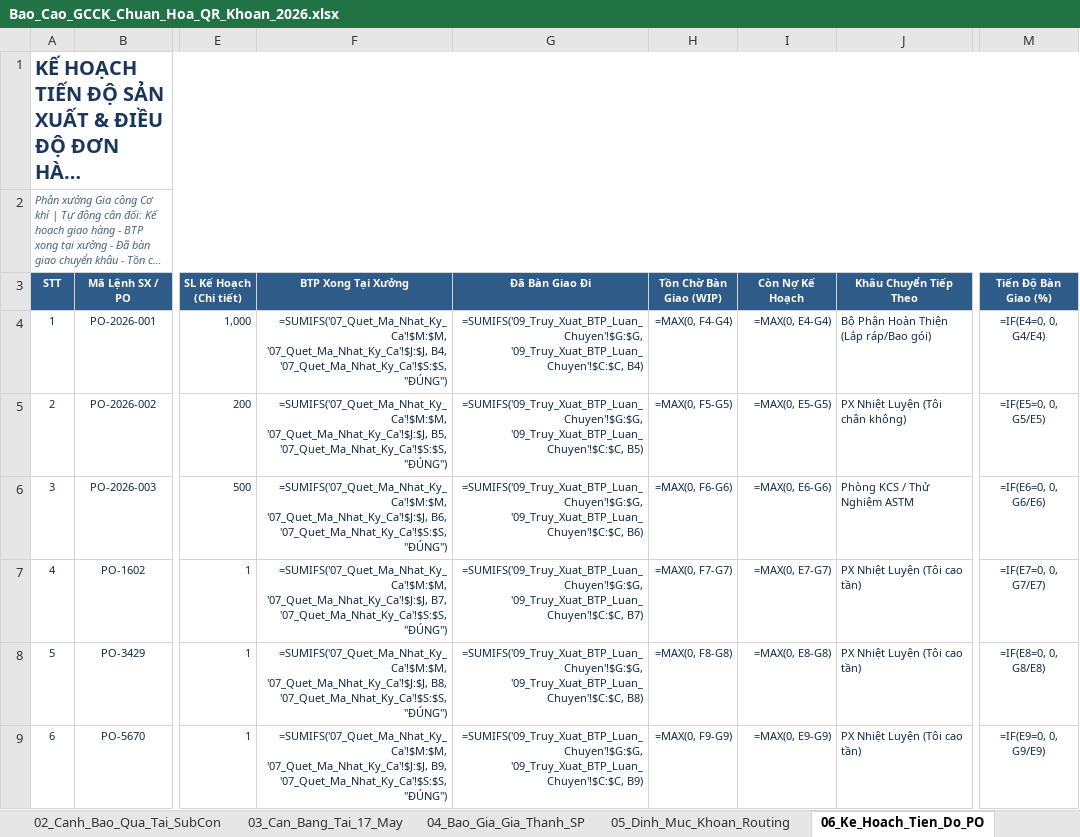
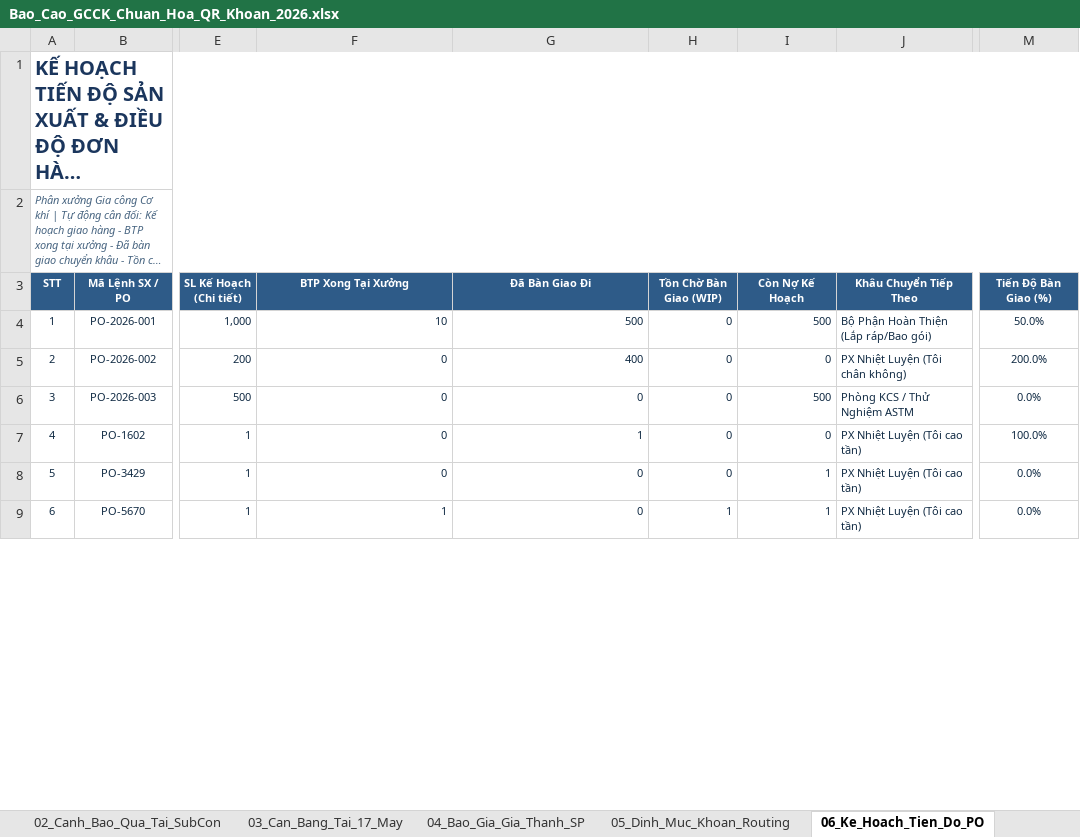
Before and after one commit to happiness2286-dot/sanluonggcck, an Excel workbook: Bao_Cao_GCCK_Chuan_Hoa_QR_Khoan_2026.xlsx, sheet 06_Ke_Hoach_Tien_Do_PO, drawn as a sheet; only a part is shown, gaps mark what is left out; long unchanged cells end in …; values as stored, in another font and other column widths than the file's, no borders; formulas without a stored value are shown as written; the diff covers the shown part only; the diff names each change by its address in the sheet, - before the commit and + after, or states it on an @@ line.

```diff
--- a/Bao_Cao_GCCK_Chuan_Hoa_QR_Khoan_2026.xlsx (sheet 06_Ke_Hoach_Tien_Do_PO)
+++ b/Bao_Cao_GCCK_Chuan_Hoa_QR_Khoan_2026.xlsx (sheet 06_Ke_Hoach_Tien_Do_PO)
-F4 (BTP Xong Tại Xưởng): =SUMIFS('07_Quet_Ma_Nhat_Ky_Ca'!$M:$M, '07_Quet_Ma_Nhat_Ky_Ca'!$J:$J, B4, '07_Quet_Ma_Nhat_Ky_Ca'!$S:$S, "ĐÚNG")
+F4 (BTP Xong Tại Xưởng): 10
-G4 (Đã Bàn Giao Đi): =SUMIFS('09_Truy_Xuat_BTP_Luan_Chuyen'!$G:$G, '09_Truy_Xuat_BTP_Luan_Chuyen'!$C:$C, B4)
+G4 (Đã Bàn Giao Đi): 500
-H4 (Tồn Chờ Bàn Giao (WIP)): =MAX(0, F4-G4)
+H4 (Tồn Chờ Bàn Giao (WIP)): 0
-I4 (Còn Nợ Kế Hoạch): =MAX(0, E4-G4)
+I4 (Còn Nợ Kế Hoạch): 500
-M4 (Tiến Độ Bàn Giao (%)): =IF(E4=0, 0, G4/E4)
+M4 (Tiến Độ Bàn Giao (%)): 50.0%
-F5 (BTP Xong Tại Xưởng): =SUMIFS('07_Quet_Ma_Nhat_Ky_Ca'!$M:$M, '07_Quet_Ma_Nhat_Ky_Ca'!$J:$J, B5, '07_Quet_Ma_Nhat_Ky_Ca'!$S:$S, "ĐÚNG")
+F5 (BTP Xong Tại Xưởng): 0
-G5 (Đã Bàn Giao Đi): =SUMIFS('09_Truy_Xuat_BTP_Luan_Chuyen'!$G:$G, '09_Truy_Xuat_BTP_Luan_Chuyen'!$C:$C, B5)
+G5 (Đã Bàn Giao Đi): 400
-H5 (Tồn Chờ Bàn Giao (WIP)): =MAX(0, F5-G5)
+H5 (Tồn Chờ Bàn Giao (WIP)): 0
-I5 (Còn Nợ Kế Hoạch): =MAX(0, E5-G5)
+I5 (Còn Nợ Kế Hoạch): 0
-M5 (Tiến Độ Bàn Giao (%)): =IF(E5=0, 0, G5/E5)
+M5 (Tiến Độ Bàn Giao (%)): 200.0%
-F6 (BTP Xong Tại Xưởng): =SUMIFS('07_Quet_Ma_Nhat_Ky_Ca'!$M:$M, '07_Quet_Ma_Nhat_Ky_Ca'!$J:$J, B6, '07_Quet_Ma_Nhat_Ky_Ca'!$S:$S, "ĐÚNG")
+F6 (BTP Xong Tại Xưởng): 0
-G6 (Đã Bàn Giao Đi): =SUMIFS('09_Truy_Xuat_BTP_Luan_Chuyen'!$G:$G, '09_Truy_Xuat_BTP_Luan_Chuyen'!$C:$C, B6)
+G6 (Đã Bàn Giao Đi): 0
-H6 (Tồn Chờ Bàn Giao (WIP)): =MAX(0, F6-G6)
+H6 (Tồn Chờ Bàn Giao (WIP)): 0
-I6 (Còn Nợ Kế Hoạch): =MAX(0, E6-G6)
+I6 (Còn Nợ Kế Hoạch): 500
-M6 (Tiến Độ Bàn Giao (%)): =IF(E6=0, 0, G6/E6)
+M6 (Tiến Độ Bàn Giao (%)): 0.0%
-F7 (BTP Xong Tại Xưởng): =SUMIFS('07_Quet_Ma_Nhat_Ky_Ca'!$M:$M, '07_Quet_Ma_Nhat_Ky_Ca'!$J:$J, B7, '07_Quet_Ma_Nhat_Ky_Ca'!$S:$S, "ĐÚNG")
+F7 (BTP Xong Tại Xưởng): 0
-G7 (Đã Bàn Giao Đi): =SUMIFS('09_Truy_Xuat_BTP_Luan_Chuyen'!$G:$G, '09_Truy_Xuat_BTP_Luan_Chuyen'!$C:$C, B7)
+G7 (Đã Bàn Giao Đi): 1
-H7 (Tồn Chờ Bàn Giao (WIP)): =MAX(0, F7-G7)
+H7 (Tồn Chờ Bàn Giao (WIP)): 0
-I7 (Còn Nợ Kế Hoạch): =MAX(0, E7-G7)
+I7 (Còn Nợ Kế Hoạch): 0
-M7 (Tiến Độ Bàn Giao (%)): =IF(E7=0, 0, G7/E7)
+M7 (Tiến Độ Bàn Giao (%)): 100.0%
-F8 (BTP Xong Tại Xưởng): =SUMIFS('07_Quet_Ma_Nhat_Ky_Ca'!$M:$M, '07_Quet_Ma_Nhat_Ky_Ca'!$J:$J, B8, '07_Quet_Ma_Nhat_Ky_Ca'!$S:$S, "ĐÚNG")
+F8 (BTP Xong Tại Xưởng): 0
-G8 (Đã Bàn Giao Đi): =SUMIFS('09_Truy_Xuat_BTP_Luan_Chuyen'!$G:$G, '09_Truy_Xuat_BTP_Luan_Chuyen'!$C:$C, B8)
+G8 (Đã Bàn Giao Đi): 0
-H8 (Tồn Chờ Bàn Giao (WIP)): =MAX(0, F8-G8)
+H8 (Tồn Chờ Bàn Giao (WIP)): 0
-I8 (Còn Nợ Kế Hoạch): =MAX(0, E8-G8)
+I8 (Còn Nợ Kế Hoạch): 1
-M8 (Tiến Độ Bàn Giao (%)): =IF(E8=0, 0, G8/E8)
+M8 (Tiến Độ Bàn Giao (%)): 0.0%
-F9 (BTP Xong Tại Xưởng): =SUMIFS('07_Quet_Ma_Nhat_Ky_Ca'!$M:$M, '07_Quet_Ma_Nhat_Ky_Ca'!$J:$J, B9, '07_Quet_Ma_Nhat_Ky_Ca'!$S:$S, "ĐÚNG")
+F9 (BTP Xong Tại Xưởng): 1
-G9 (Đã Bàn Giao Đi): =SUMIFS('09_Truy_Xuat_BTP_Luan_Chuyen'!$G:$G, '09_Truy_Xuat_BTP_Luan_Chuyen'!$C:$C, B9)
+G9 (Đã Bàn Giao Đi): 0
-H9 (Tồn Chờ Bàn Giao (WIP)): =MAX(0, F9-G9)
+H9 (Tồn Chờ Bàn Giao (WIP)): 1
-I9 (Còn Nợ Kế Hoạch): =MAX(0, E9-G9)
+I9 (Còn Nợ Kế Hoạch): 1
-M9 (Tiến Độ Bàn Giao (%)): =IF(E9=0, 0, G9/E9)
+M9 (Tiến Độ Bàn Giao (%)): 0.0%
```
Also changed, not shown: 275 edited cells elsewhere in this sheet, sheet 07_OEE_Hieu_Suat_Thiet_Bi, sheet 10_Bang_Luong_Khoan_Tho, sheet 01_Tong_Quan_Dashboard, sheet 05_Dinh_Muc_Khoan_Routing, 1 other file.
